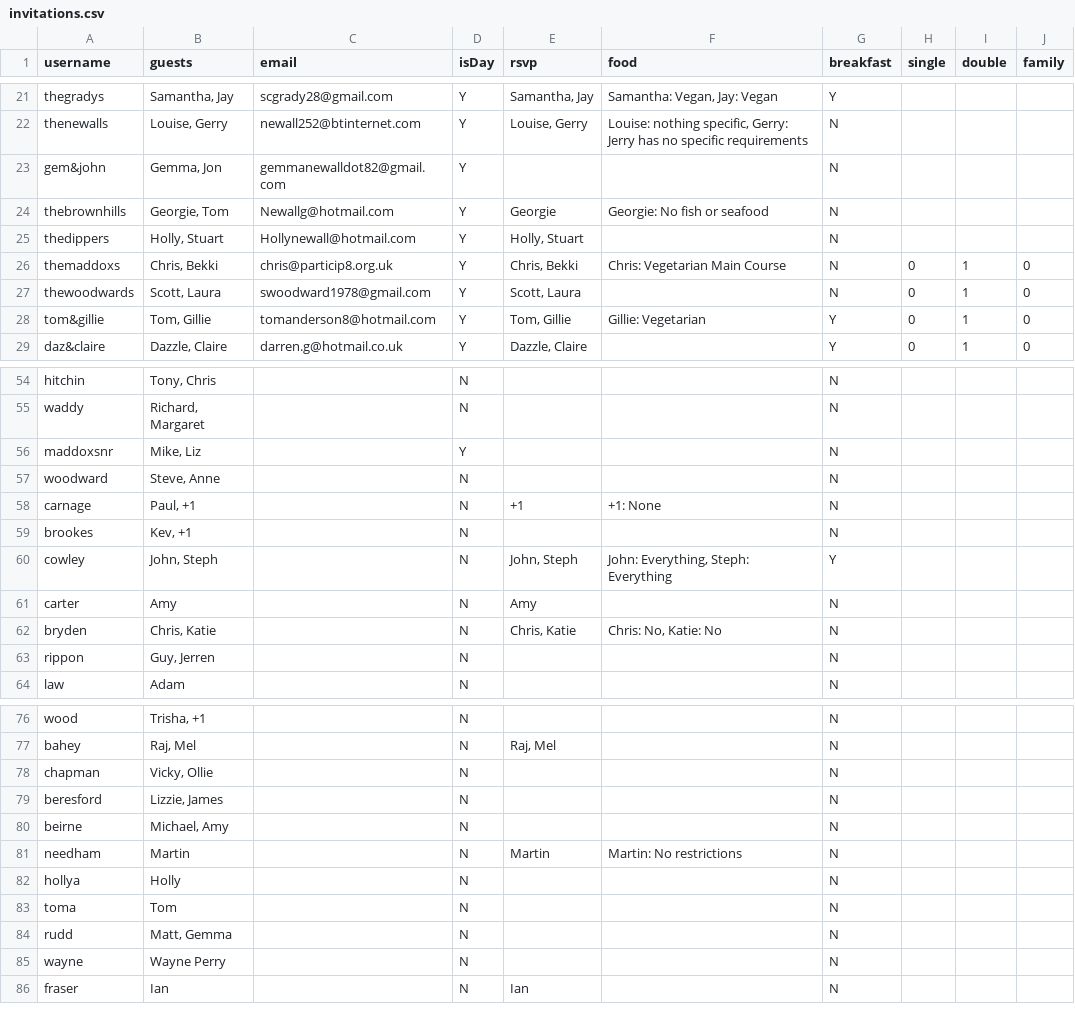
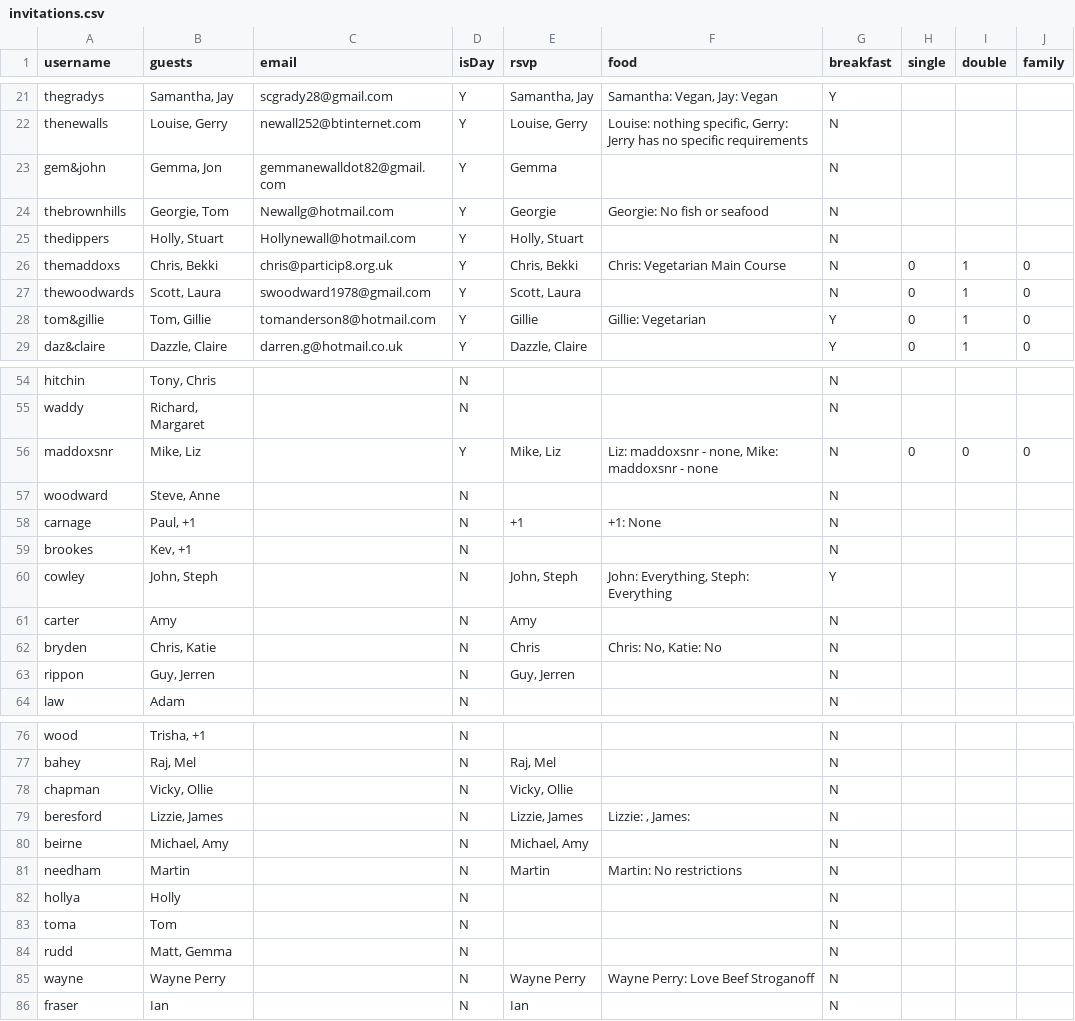
Before and after one commit to mbfisher/thealexandersto.be, a CSV file: invitations.csv, drawn as a sheet; only a part is shown, gaps mark what is left out; the diff covers the shown part only.

Commit message:
Latest data

```diff
--- a/invitations.csv
+++ b/invitations.csv
@@ -22,3 +22,3 @@ thegradys,"Samantha, Jay",scgrady28@gmail.com,Y,"Samantha, Jay","Samantha: Vegan
 thenewalls,"Louise, Gerry",newall252@btinternet.com,Y,"Louise, Gerry","Louise: nothing specific, Gerry: Jerry has no specific requirements",N,,,
-gem&john,"Gemma, Jon",gemmanewalldot82@gmail.com,Y,,,N,,,
+gem&john,"Gemma, Jon",gemmanewalldot82@gmail.com,Y,Gemma,,N,,,
 thebrownhills,"Georgie, Tom",Newallg@hotmail.com,Y,Georgie,Georgie: No fish or seafood ,N,,,
@@ -27,3 +27,3 @@ themaddoxs,"Chris, Bekki",chris@particip8.org.uk,Y,"Chris, Bekki",Chris: Vegetar
 thewoodwards,"Scott, Laura",swoodward1978@gmail.com,Y,"Scott, Laura",,N,0,1,0
-tom&gillie,"Tom, Gillie",tomanderson8@hotmail.com,Y,"Tom, Gillie",Gillie: Vegetarian,Y,0,1,0
+tom&gillie,"Tom, Gillie",tomanderson8@hotmail.com,Y,Gillie,Gillie: Vegetarian,Y,0,1,0
 daz&claire,"Dazzle, Claire",darren.g@hotmail.co.uk,Y,"Dazzle, Claire",,Y,0,1,0
@@ -55,3 +55,3 @@ hitchin,"Tony, Chris",,N,,,N,,,
 waddy,"Richard, Margaret",,N,,,N,,,
-maddoxsnr,"Mike, Liz",,Y,,,N,,,
+maddoxsnr,"Mike, Liz",,Y,"Mike, Liz","Liz: maddoxsnr - none, Mike: maddoxsnr - none",N,0,0,0
 woodward,"Steve, Anne",,N,,,N,,,
@@ -61,4 +61,4 @@ cowley,"John, Steph",,N,"John, Steph","John: Everything, Steph: Everything",Y,,,
 carter,Amy,,N,Amy,,N,,,
-bryden,"Chris, Katie",,N,"Chris, Katie","Chris: No, Katie: No",N,,,
-rippon,"Guy, Jerren",,N,,,N,,,
+bryden,"Chris, Katie",,N,Chris,"Chris: No, Katie: No",N,,,
+rippon,"Guy, Jerren",,N,"Guy, Jerren",,N,,,
 law,Adam,,N,,,N,,,
@@ -77,5 +77,5 @@ wood,"Trisha, +1",,N,,,N,,,
 bahey,"Raj, Mel",,N,"Raj, Mel",,N,,,
-chapman,"Vicky, Ollie",,N,,,N,,,
-beresford,"Lizzie, James",,N,,,N,,,
-beirne,"Michael, Amy",,N,,,N,,,
+chapman,"Vicky, Ollie",,N,"Vicky, Ollie",,N,,,
+beresford,"Lizzie, James",,N,"Lizzie, James","Lizzie: , James: ",N,,,
+beirne,"Michael, Amy",,N,"Michael, Amy",,N,,,
 needham,Martin,,N,Martin,Martin: No restrictions,N,,,
@@ -84,3 +84,3 @@ toma,Tom,,N,,,N,,,
 rudd,"Matt, Gemma",,N,,,N,,,
-wayne,Wayne Perry,,N,,,N,,,
+wayne,Wayne Perry,,N,Wayne Perry,Wayne Perry: Love Beef Stroganoff,N,,,
 fraser,Ian,,N,Ian,,N,,,
```
Also changed, not shown: 5 edited cells elsewhere in this file.
